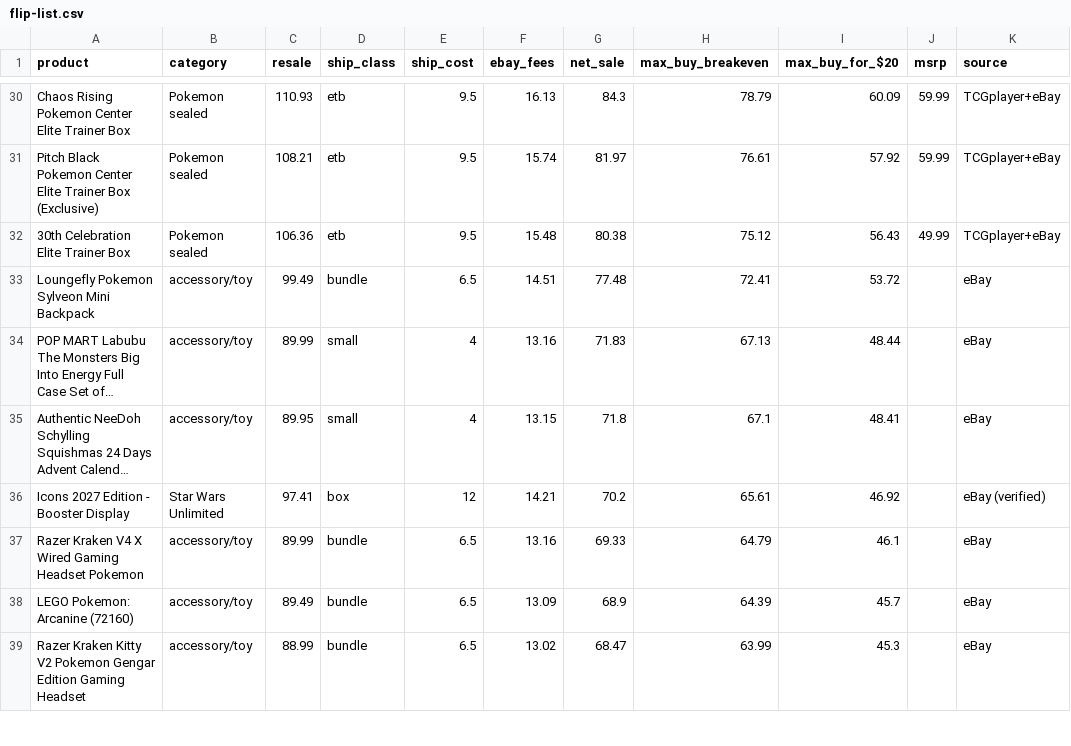
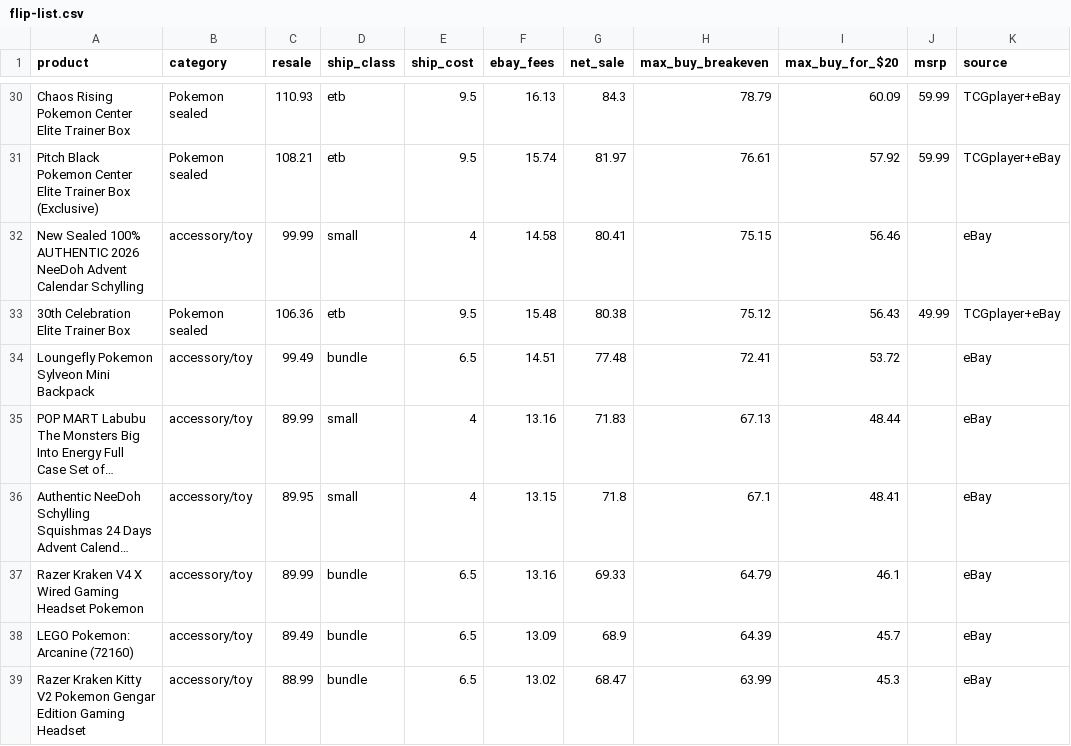
Before and after one commit to osphantom/pokemon-card-feed, a CSV file: flip-list.csv, drawn as a sheet; only a part is shown, gaps mark what is left out; long unchanged cells end in …; removed rows and columns are numbered as before the commit, all else as after; the diff covers the shown part only; the diff names each change by its address in the sheet, - before the commit and + after, or states it on an @@ line.

```diff
--- a/flip-list.csv
+++ b/flip-list.csv
+row 32: New Sealed 100% AUTHENTIC 2026 NeeDoh Advent Calendar Schylling | accessory/toy | 99.99 | small | 4 | 14.58 | 80.41 | 75.15 | 56.46 |  | eBay
-row 36: Icons 2027 Edition - Booster Display | Star Wars Unlimited | 97.41 | box | 12 | 14.21 | 70.2 | 65.61 | 46.92 |  | eBay (verified)
```
Also changed, not shown: 7 added rows, 3 removed rows and 6 edited cells elsewhere in this file, 5 other files.
